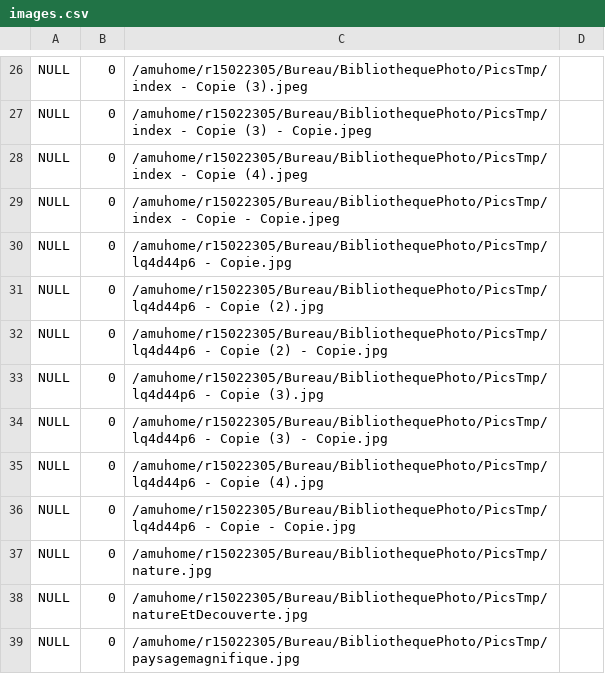
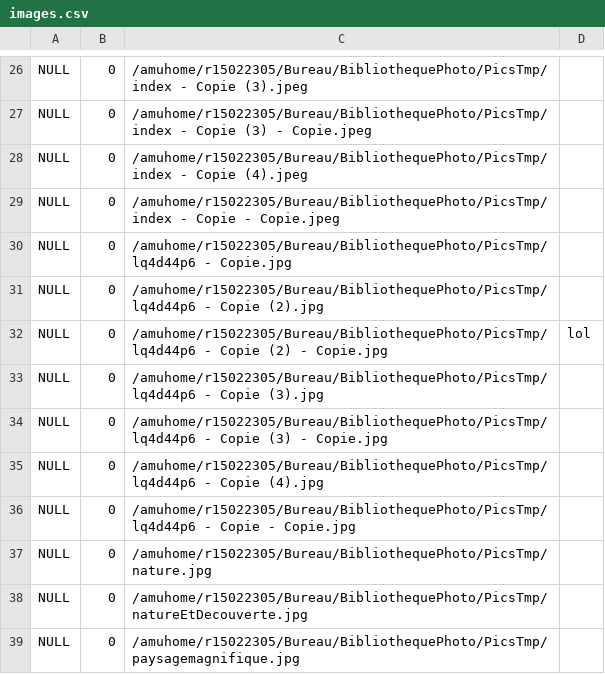
Before and after one commit to SebGonzalez/BibliothequePhoto, a CSV file: images.csv, drawn as a sheet; only a part is shown, gaps mark what is left out.

```diff
--- a/images.csv
+++ b/images.csv
@@ -31,3 +31,3 @@ NULL, 0, /amuhome/r15022305/Bureau/BibliothequePhoto/PicsTmp/lq4d44p6 - Copie.jp
 NULL, 0, /amuhome/r15022305/Bureau/BibliothequePhoto/PicsTmp/lq4d44p6 - Copie (2).jpg
-NULL, 0, /amuhome/r15022305/Bureau/BibliothequePhoto/PicsTmp/lq4d44p6 - Copie (2) - Copie.jpg
+NULL, 0, /amuhome/r15022305/Bureau/BibliothequePhoto/PicsTmp/lq4d44p6 - Copie (2) - Copie.jpg, lol
 NULL, 0, /amuhome/r15022305/Bureau/BibliothequePhoto/PicsTmp/lq4d44p6 - Copie (3).jpg
```
Also changed, not shown: 2 other files.
